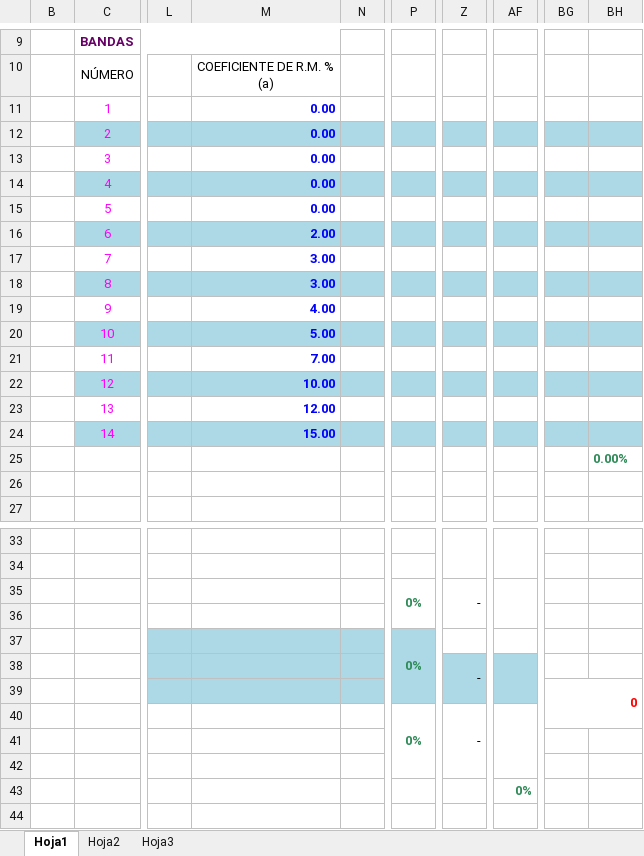
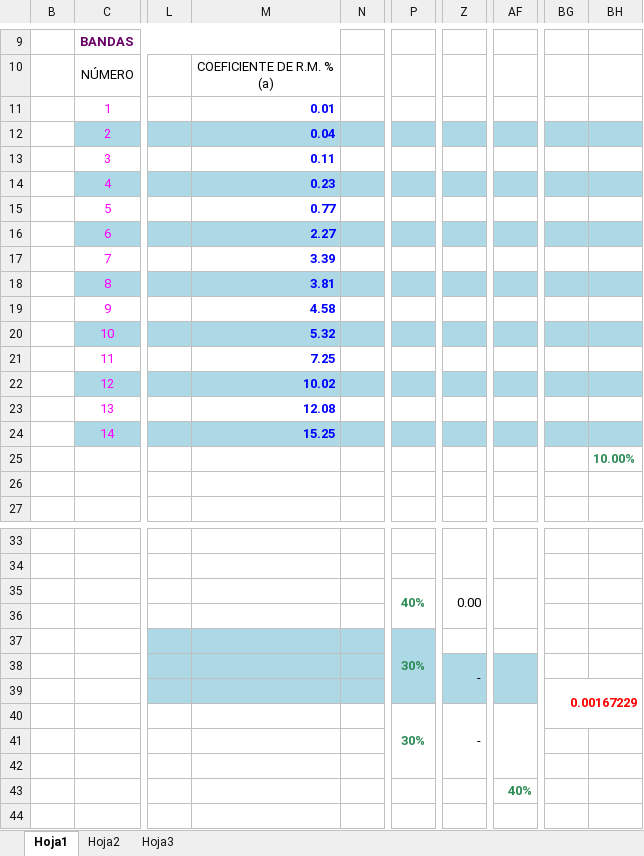
Before and after one commit to aesquive/SICAP, an Excel workbook: web/reportes/7-5.xlsx, sheet Hoja1, drawn as a sheet; only a part is shown, gaps mark what is left out; values as stored, in another font and other column widths than the file's, no borders; the diff names each change by its address in the sheet, - before the commit and + after, or states it on an @@ line.

```diff
--- a/web/reportes/7-5.xlsx (sheet Hoja1)
+++ b/web/reportes/7-5.xlsx (sheet Hoja1)
-M11: 0.00
+M11: 0.01
-M12: 0.00
+M12: 0.04
-M13: 0.00
+M13: 0.11
-M14: 0.00
+M14: 0.23
-M15: 0.00
+M15: 0.77
-M16: 2.00
+M16: 2.27
-M17: 3.00
+M17: 3.39
-M18: 3.00
+M18: 3.81
-M19: 4.00
+M19: 4.58
-M20: 5.00
+M20: 5.32
-M21: 7.00
+M21: 7.25
-M22: 10.00
+M22: 10.02
-M23: 12.00
+M23: 12.08
-M24: 15.00
+M24: 15.25
-BH25: 0.00%
+BH25: 10.00%
-P35: 0%
+P35: 40%
-Z35: -
+Z35: 0.00
-P37: 0%
+P37: 30%
-BG39: 0
+BG39: 0.00167229
-P40: 0%
+P40: 30%
-AF43: 0%
+AF43: 40%
```
Also changed, not shown: web/modelo/baseModelo.xlsx, web/reportes/7-1.xlsx, 13 other files.
